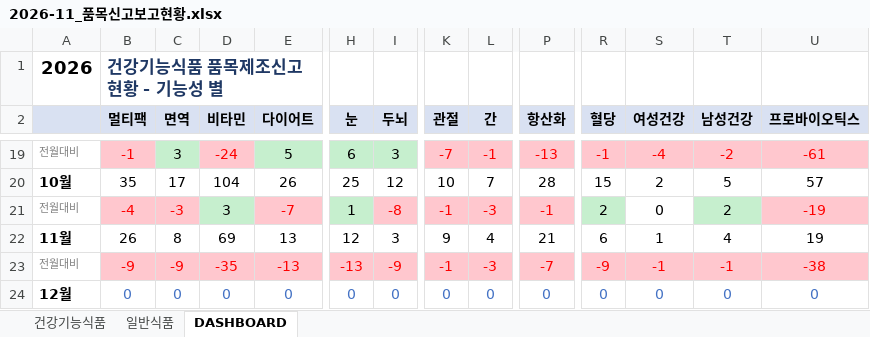
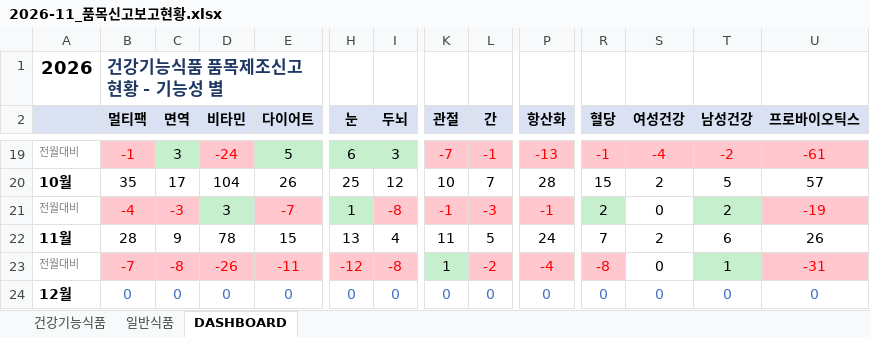
Before and after one commit to primexx98-sudo/food-product-status, an Excel workbook: output/2026-11_품목신고보고현황.xlsx, sheet DASHBOARD, drawn as a sheet; only a part is shown, gaps mark what is left out; values as stored, in another font and other column widths than the file's, no borders; the diff covers the shown part only; the diff names each change by its address in the sheet, - before the commit and + after, or states it on an @@ line.

```diff
--- a/output/2026-11_품목신고보고현황.xlsx (sheet DASHBOARD)
+++ b/output/2026-11_품목신고보고현황.xlsx (sheet DASHBOARD)
-B22 (멀티팩): 26
+B22 (멀티팩): 28
-C22 (면역): 8
+C22 (면역): 9
-D22 (비타민): 69
+D22 (비타민): 78
-E22 (다이어트): 13
+E22 (다이어트): 15
-H22 (눈): 12
+H22 (눈): 13
-I22 (두뇌): 3
+I22 (두뇌): 4
-K22 (관절): 9
+K22 (관절): 11
-L22 (간): 4
+L22 (간): 5
-P22 (항산화): 21
+P22 (항산화): 24
-R22 (혈당): 6
+R22 (혈당): 7
-S22 (여성건강): 1
+S22 (여성건강): 2
-T22 (남성건강): 4
+T22 (남성건강): 6
-U22 (프로바이오틱스): 19
+U22 (프로바이오틱스): 26
-B23 (멀티팩): -9
+B23 (멀티팩): -7
-C23 (면역): -9
+C23 (면역): -8
-D23 (비타민): -35
+D23 (비타민): -26
-E23 (다이어트): -13
+E23 (다이어트): -11
-H23 (눈): -13
+H23 (눈): -12
-I23 (두뇌): -9
+I23 (두뇌): -8
-K23 (관절): -1
+K23 (관절): 1
@@ K23 fill: #FFC7CE → #C6EFCE, text colour: #FF0000 → black @@
-L23 (간): -3
+L23 (간): -2
-P23 (항산화): -7
+P23 (항산화): -4
-R23 (혈당): -9
+R23 (혈당): -8
-S23 (여성건강): -1
+S23 (여성건강): 0
-S23:T23 text colour: #FF0000
+S23:T23 text colour: black
-S23 fill: #FFC7CE
+S23 fill: none
-T23 (남성건강): -1
+T23 (남성건강): 1
-T23 fill: #FFC7CE
+T23 fill: #C6EFCE
-U23 (프로바이오틱스): -38
+U23 (프로바이오틱스): -31
```
Also changed, not shown: 61 edited cells elsewhere in this sheet, sheet 일반식품, sheet 건강기능식품, 11 other files.
